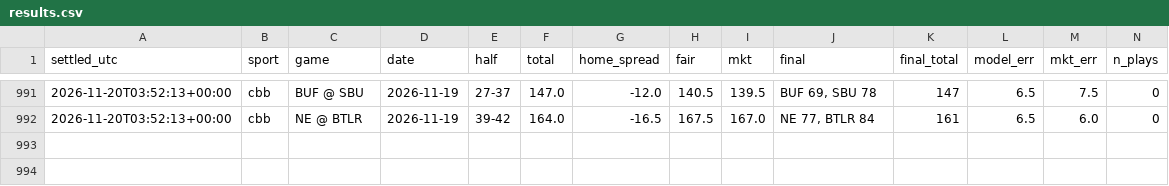
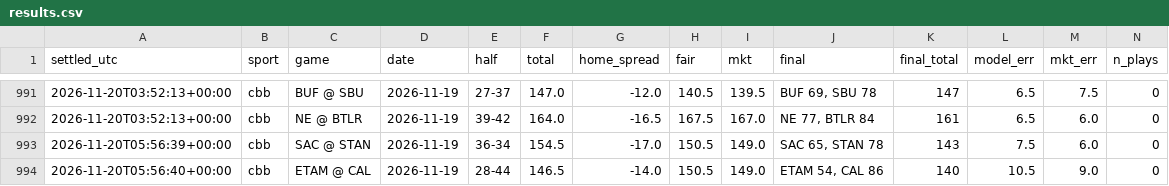
Before and after one commit to fouronetrue/halftime-desk, a CSV file: log/results.csv, drawn as a sheet; only a part is shown, gaps mark what is left out; rows hold the shown columns only; the diff names each change by its address in the sheet, - before the commit and + after, or states it on an @@ line.

```diff
--- a/log/results.csv
+++ b/log/results.csv
+row 993: 2026-11-20T05:56:39+00:00 | cbb | SAC @ STAN | 2026-11-19 | 36-34 | 154.5 | -17.0 | 150.5 | 149.0 | SAC 65, STAN 78 | 143 | 7.5 | 6.0 | 0
+row 994: 2026-11-20T05:56:40+00:00 | cbb | ETAM @ CAL | 2026-11-19 | 28-44 | 146.5 | -14.0 | 150.5 | 149.0 | ETAM 54, CAL 86 | 140 | 10.5 | 9.0 | 0
```
Also changed, not shown: 1 other file.
